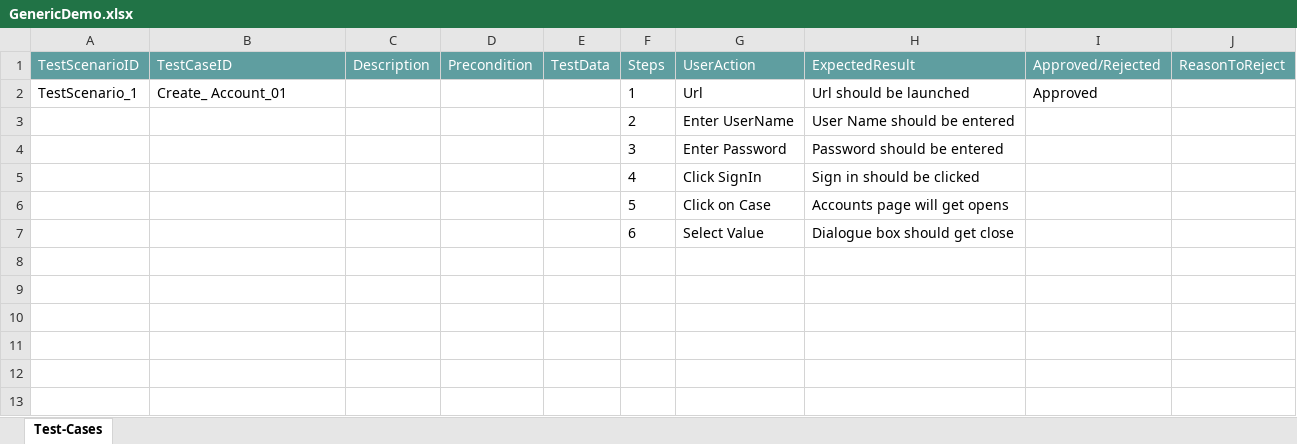
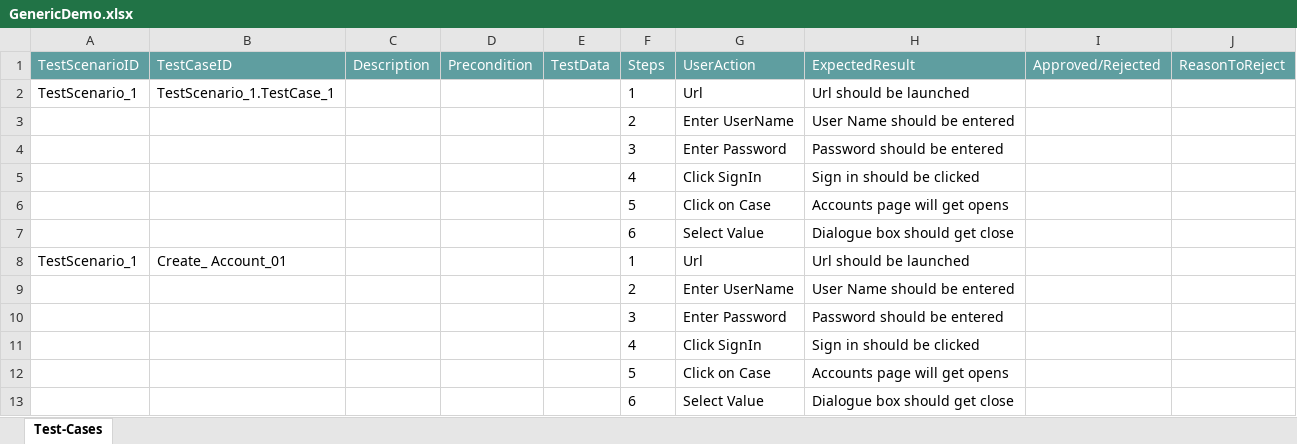
Before and after one commit to ShaikMohamedIrfan/SNAPTESTING, an Excel workbook: GenericDemo.xlsx, sheet Test-Cases, drawn as a sheet; values as stored, in another font and other column widths than the file's, no borders; table styles not drawn; addresses are those after the commit; the diff names each change by its address in the sheet, - before the commit and + after, or states it on an @@ line.

Commit message:
Initial Commit for Verification of Test cases

```diff
--- a/GenericDemo.xlsx (sheet Test-Cases)
+++ b/GenericDemo.xlsx (sheet Test-Cases)
+row 2: TestScenario_1 | TestScenario_1.TestCase_1 |  |  |  | 1 | Url | Url should be launched
+row 3:  |  |  |  |  | 2 | Enter UserName | User Name should be entered
+row 4:  |  |  |  |  | 3 | Enter Password | Password should be entered
+row 5:  |  |  |  |  | 4 | Click SignIn | Sign in should be clicked
+row 6:  |  |  |  |  | 5 | Click on Case | Accounts page will get opens
+row 7:  |  |  |  |  | 6 | Select Value | Dialogue box should get close
-I8 (Approved/Rejected): Approved
+I8 (Approved/Rejected): (empty)
```
